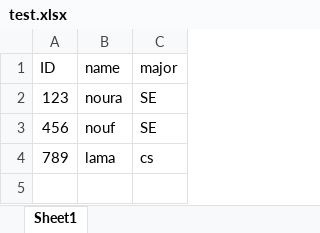
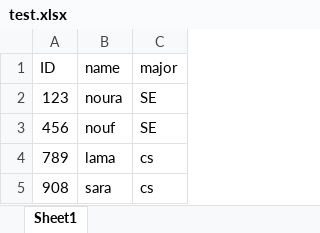
Before and after one commit to Noura-j/excelfile, an Excel workbook: test.xlsx, sheet Sheet1, drawn as a sheet; values as stored, in another font and other column widths than the file's, no borders; table styles not drawn; the diff names each change by its address in the sheet, - before the commit and + after, or states it on an @@ line.

Commit message:
Updating test-2.xlsx

```diff
--- a/test.xlsx (sheet Sheet1)
+++ b/test.xlsx (sheet Sheet1)
+row 5: 908 | sara | cs
```
